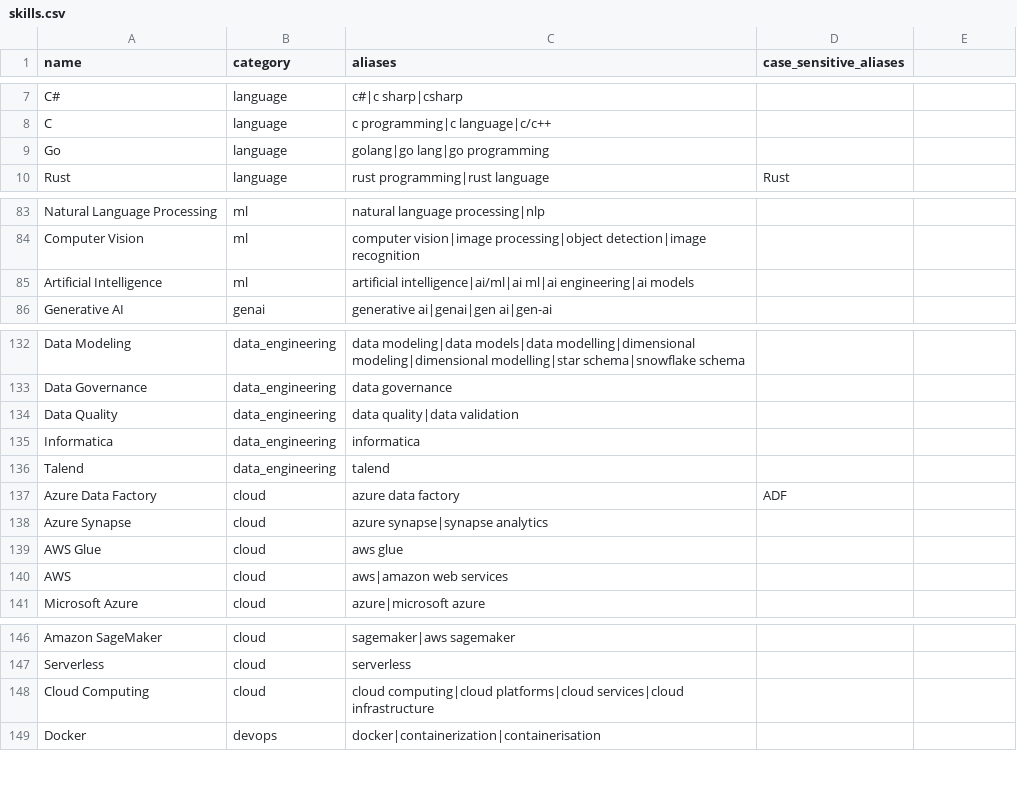
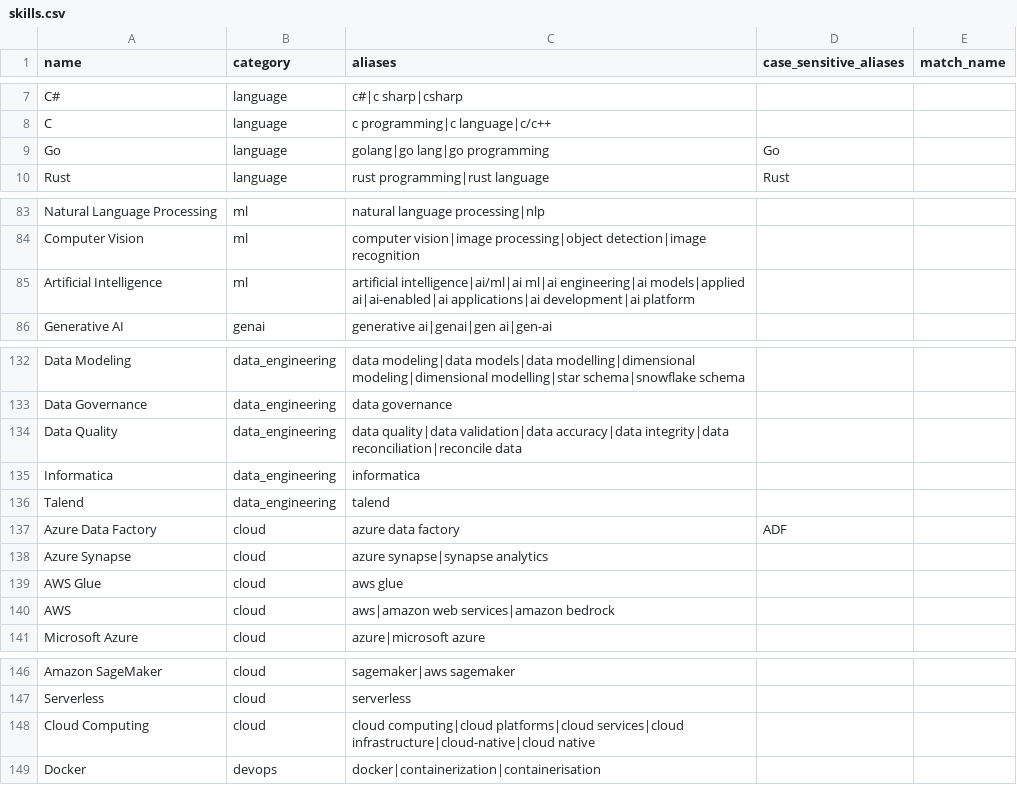
Before and after one commit to nightcrawler2608/skillpulse, a CSV file: data/skills/skills.csv, drawn as a sheet; only a part is shown, gaps mark what is left out; the diff covers the shown part only.

```diff
--- a/data/skills/skills.csv
+++ b/data/skills/skills.csv
@@ -1 +1 @@
-name,category,aliases,case_sensitive_aliases
+name,category,aliases,case_sensitive_aliases,match_name
@@ -9 +9 @@ C,language,c programming|c language|c/c++,
-Go,language,golang|go lang|go programming,
+Go,language,golang|go lang|go programming,Go,
@@ -85 +85 @@ Computer Vision,ml,computer vision|image processing|object detection|image recog
-Artificial Intelligence,ml,artificial intelligence|ai/ml|ai ml|ai engineering|ai models,
+Artificial Intelligence,ml,artificial intelligence|ai/ml|ai ml|ai engineering|ai models|applied ai|ai-enabled|ai applications|ai development|ai platform,,
@@ -134 +134 @@ Data Governance,data_engineering,data governance,
-Data Quality,data_engineering,data quality|data validation,
+Data Quality,data_engineering,data quality|data validation|data accuracy|data integrity|data reconciliation|reconcile data,,
@@ -140 +140 @@ AWS Glue,cloud,aws glue,
-AWS,cloud,aws|amazon web services,
+AWS,cloud,aws|amazon web services|amazon bedrock,,
@@ -148 +148 @@ Serverless,cloud,serverless,
-Cloud Computing,cloud,cloud computing|cloud platforms|cloud services|cloud infrastructure,
+Cloud Computing,cloud,cloud computing|cloud platforms|cloud services|cloud infrastructure|cloud-native|cloud native,,
```
Also changed, not shown: 24 edited cells elsewhere in this file, 7 other files.
